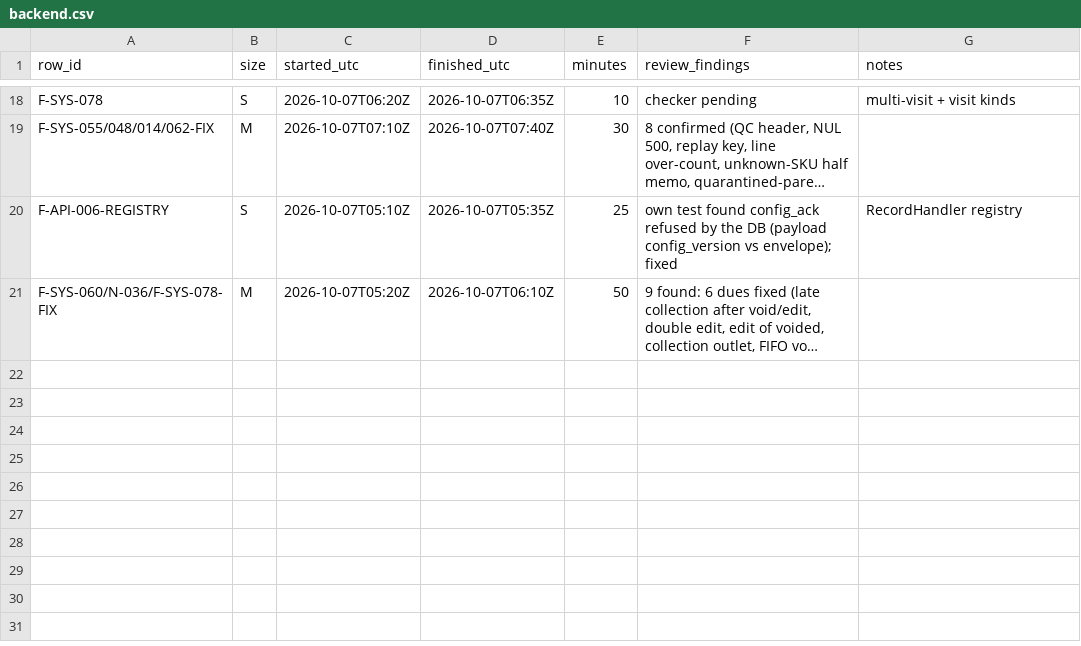
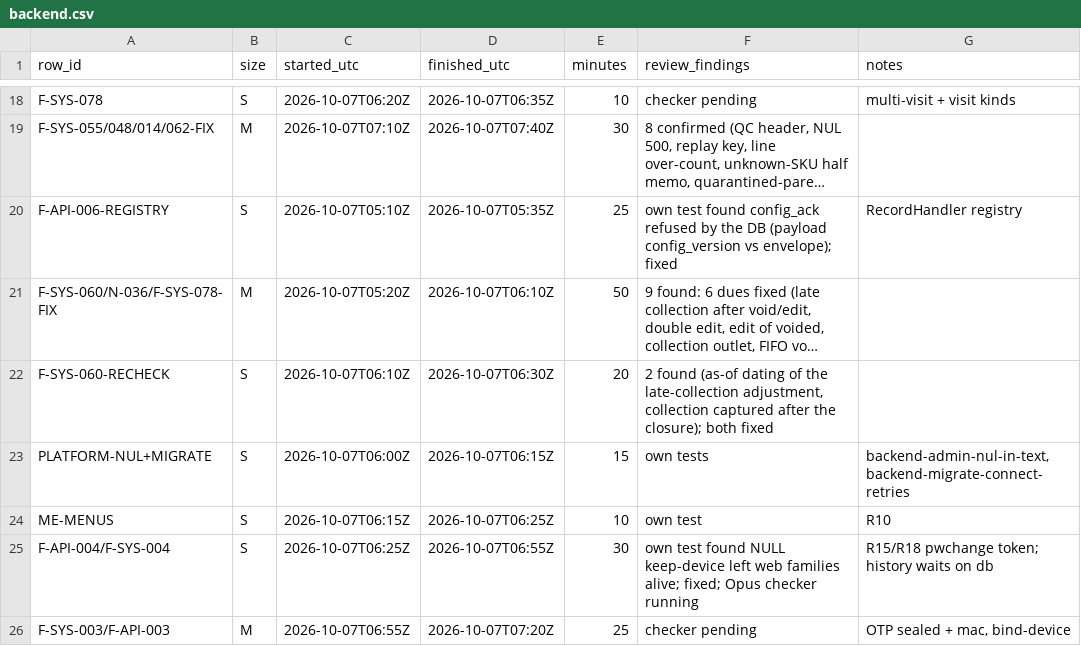
Before and after one commit to asefameerador96-ctrl/Aron-Pro-Max, a CSV file: docs/status/backend.csv, drawn as a sheet; only a part is shown, gaps mark what is left out; long unchanged cells end in …; the diff names each change by its address in the sheet, - before the commit and + after, or states it on an @@ line.

```diff
--- a/docs/status/backend.csv
+++ b/docs/status/backend.csv
+row 22: F-SYS-060-RECHECK | S | 2026-10-07T06:10Z | 2026-10-07T06:30Z | 20 | 2 found (as-of dating of the late-collection adjustment, collection captured after the closure); both fixed
+row 23: PLATFORM-NUL+MIGRATE | S | 2026-10-07T06:00Z | 2026-10-07T06:15Z | 15 | own tests | backend-admin-nul-in-text, backend-migrate-connect-retries
+row 24: ME-MENUS | S | 2026-10-07T06:15Z | 2026-10-07T06:25Z | 10 | own test | R10
+row 25: F-API-004/F-SYS-004 | S | 2026-10-07T06:25Z | 2026-10-07T06:55Z | 30 | own test found NULL keep-device left web families alive; fixed; Opus checker running | R15/R18 pwchange token; history waits on db
+row 26: F-SYS-003/F-API-003 | M | 2026-10-07T06:55Z | 2026-10-07T07:20Z | 25 | checker pending | OTP sealed + mac, bind-device
```
Also changed, not shown: 8 other files.
